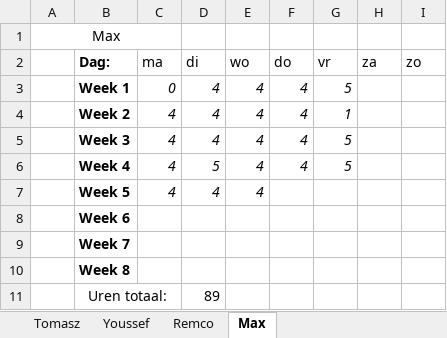
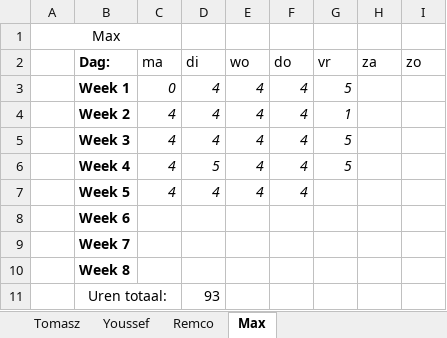
Before and after one commit to FIFA-by-TYMR/Project_Documentation, an Excel workbook: Documenten/Urenlijst.xlsx, sheet Max, drawn as a sheet; values as stored, in another font and other column widths than the file's, no borders; the diff names each change by its address in the sheet, - before the commit and + after, or states it on an @@ line.

```diff
--- a/Documenten/Urenlijst.xlsx (sheet Max)
+++ b/Documenten/Urenlijst.xlsx (sheet Max)
-F7 (do): (empty)
+F7 (do): 4
-D11 (di): 89
+D11 (di): 93
```
Also changed, not shown: sheet Remco, sheet Youssef, sheet Tomasz.
